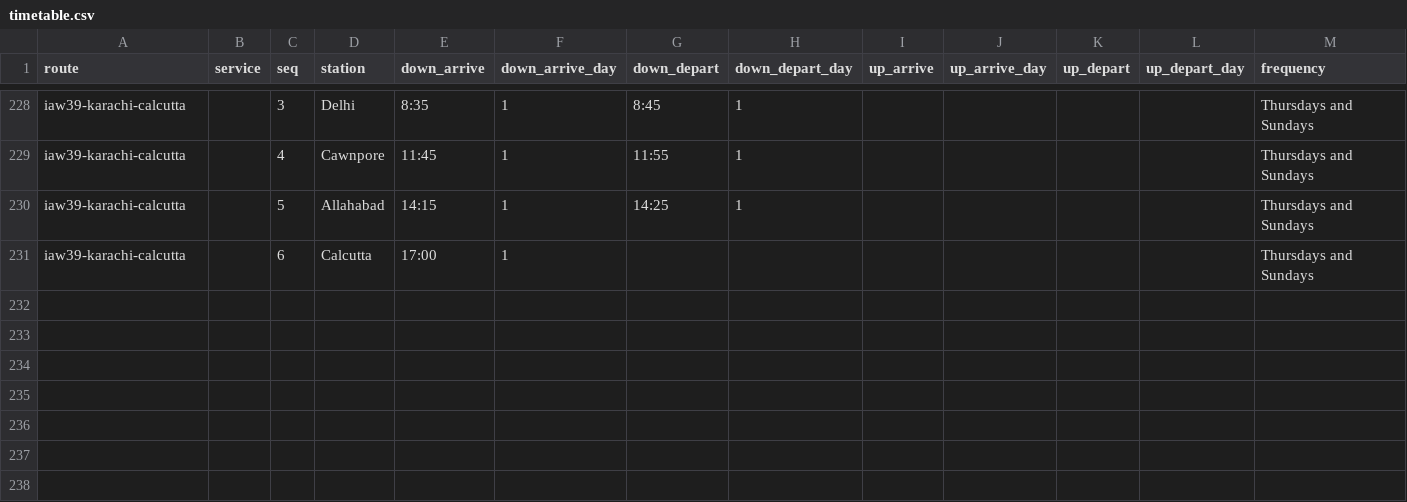
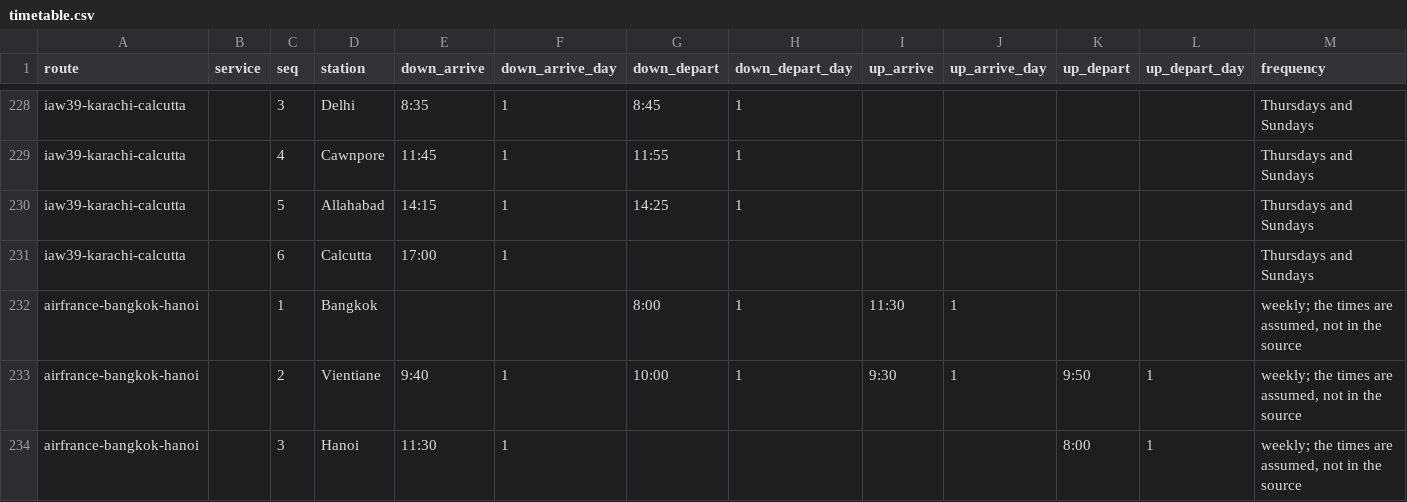
Before and after one commit to kmlawson/japanese-empire-student-map, a CSV file: data/air/timetable.csv, drawn as a sheet; only a part is shown, gaps mark what is left out; rows hold the shown columns only; the diff names each change by its address in the sheet, - before the commit and + after, or states it on an @@ line.

```diff
--- a/data/air/timetable.csv
+++ b/data/air/timetable.csv
+row 232: airfrance-bangkok-hanoi |  | 1 | Bangkok |  |  | 8:00 | 1 | 11:30 | 1 |  |  | weekly; the times are assumed, not in the source
+row 233: airfrance-bangkok-hanoi |  | 2 | Vientiane | 9:40 | 1 | 10:00 | 1 | 9:30 | 1 | 9:50 | 1 | weekly; the times are assumed, not in the source
+row 234: airfrance-bangkok-hanoi |  | 3 | Hanoi | 11:30 | 1 |  |  |  |  | 8:00 | 1 | weekly; the times are assumed, not in the source
```
Also changed, not shown: data/air/routes.csv, data/air/stops.csv, 8 other files.
